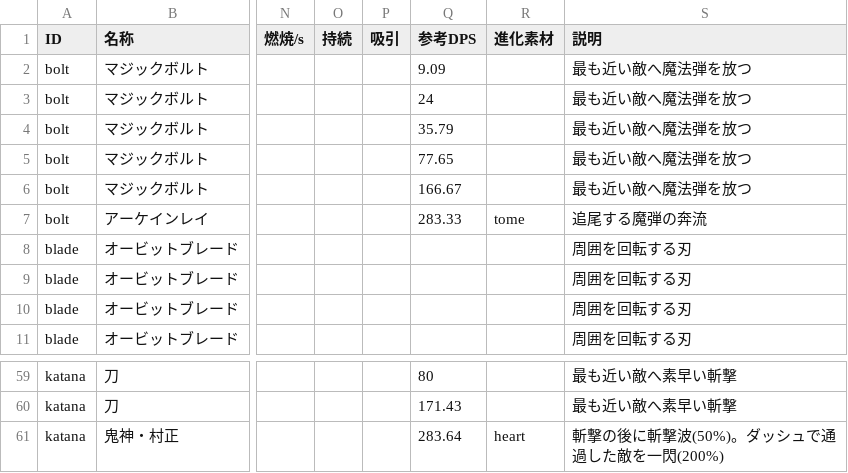
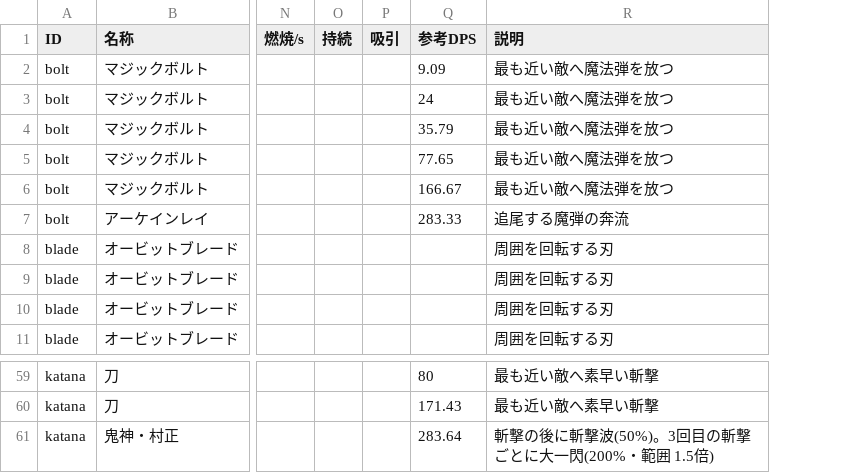
Before and after one commit to Black2856/pixel_survivors_opus5.5test, a CSV file: balance/weapons.csv, drawn as a sheet; only a part is shown, gaps mark what is left out; removed rows and columns are numbered as before the commit, all else as after; the diff names each change by its address in the sheet, - before the commit and + after, or states it on an @@ line.

```diff
--- a/balance/weapons.csv
+++ b/balance/weapons.csv
-column R (進化素材), row 7: tome; row 61: heart
-R61 (説明): 斬撃の後に斬撃波(50%)。ダッシュで通過した敵を一閃(200%)
+R61 (説明): 斬撃の後に斬撃波(50%)。3回目の斬撃ごとに大一閃(200%・範囲 1.5倍)
```
Also changed, not shown: 4 other files.
